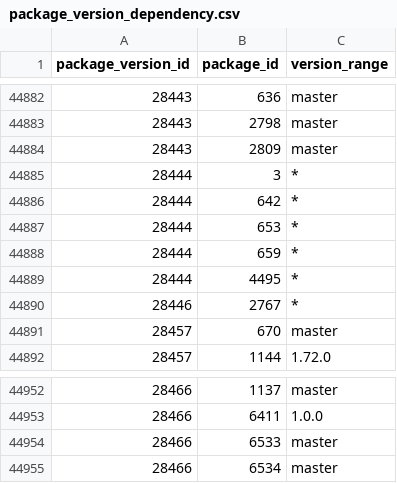
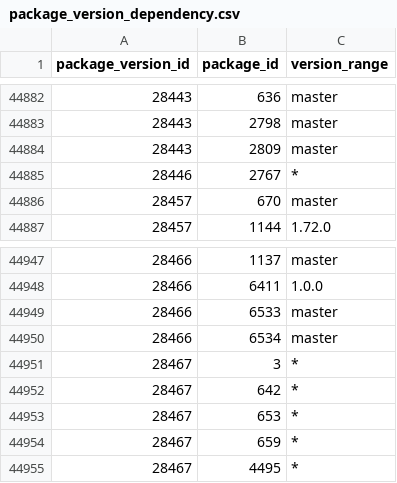
Before and after one commit to SoftwareNetwork/database, a CSV file: package_version_dependency.csv, drawn as a sheet; only a part is shown, gaps mark what is left out.

```diff
--- a/package_version_dependency.csv
+++ b/package_version_dependency.csv
@@ -44884,7 +44884,2 @@ package_version_id,package_id,version_range
 28443,2809,master
-28444,3,*
-28444,642,*
-28444,653,*
-28444,659,*
-28444,4495,*
 28446,2767,*
@@ -44955 +44950,6 @@ package_version_id,package_id,version_range
 28466,6534,master
+28467,3,*
+28467,642,*
+28467,653,*
+28467,659,*
+28467,4495,*
```
Also changed, not shown: 2 other files.
